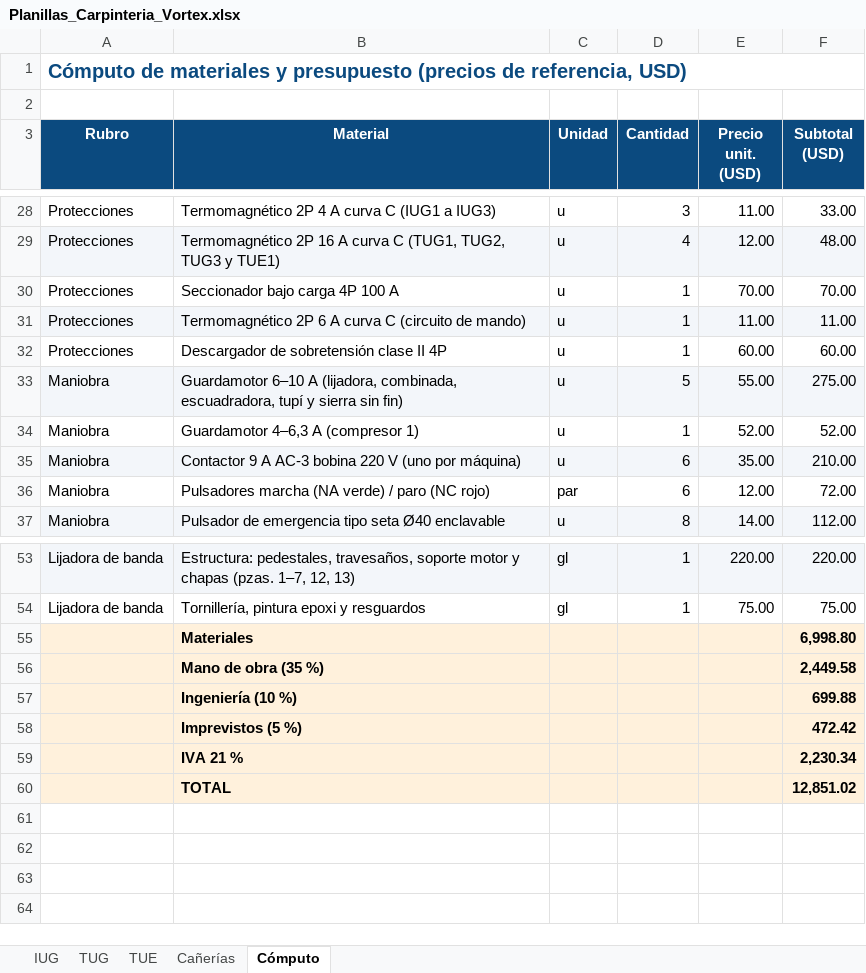
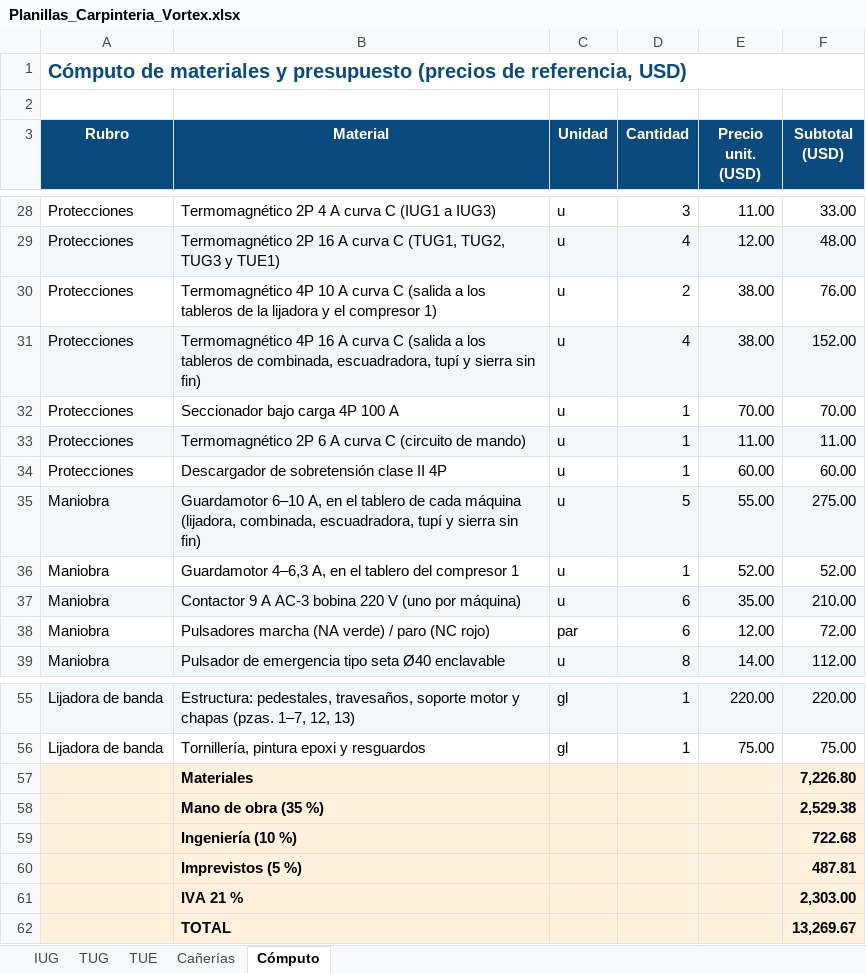
Before and after one commit to dicarlantoniooctavio-create/carpinteria-vortex, an Excel workbook: PRINCIPAL/04_Web/archivos/Planillas_Carpinteria_Vortex.xlsx, sheet Cómputo, drawn as a sheet; only a part is shown, gaps mark what is left out; values as stored, in another font and other column widths than the file's, no borders; addresses are those after the commit; the diff names each change by its address in the sheet, - before the commit and + after, or states it on an @@ line.

Commit message:
Informe y planillas actualizados

```diff
--- a/PRINCIPAL/04_Web/archivos/Planillas_Carpinteria_Vortex.xlsx (sheet Cómputo)
+++ b/PRINCIPAL/04_Web/archivos/Planillas_Carpinteria_Vortex.xlsx (sheet Cómputo)
+row 30: Protecciones | Termomagnético 4P 10 A curva C (salida a los tableros de la lijadora y el compresor 1) | u | 2 | 38.00 | 76.00
+row 31: Protecciones | Termomagnético 4P 16 A curva C (salida a los tableros de combinada, escuadradora, tupí y sierra sin fin) | u | 4 | 38.00 | 152.00
-B35 (Material): Guardamotor 6–10 A (lijadora, combinada,…
+B35 (Material): Guardamotor 6–10 A, en el tablero de cada máquina (lijadora, combinada,…
-B36 (Material): Guardamotor 4–6,3 A (compresor 1)
+B36 (Material): Guardamotor 4–6,3 A, en el tablero del compresor 1
-F57 (Subtotal (USD)): 6,998.80
+F57 (Subtotal (USD)): 7,226.80
-F58 (Subtotal (USD)): 2,449.58
+F58 (Subtotal (USD)): 2,529.38
-F59 (Subtotal (USD)): 699.88
+F59 (Subtotal (USD)): 722.68
-F60 (Subtotal (USD)): 472.42
+F60 (Subtotal (USD)): 487.81
-F61 (Subtotal (USD)): 2,230.34
+F61 (Subtotal (USD)): 2,303.00
-F62 (Subtotal (USD)): 12,851.02
+F62 (Subtotal (USD)): 13,269.67
```
Also changed, not shown: formulas that keep their value, PRINCIPAL/06_Planillas/Planillas_Carpinteria_Vortex.xlsx, 4 other files.
